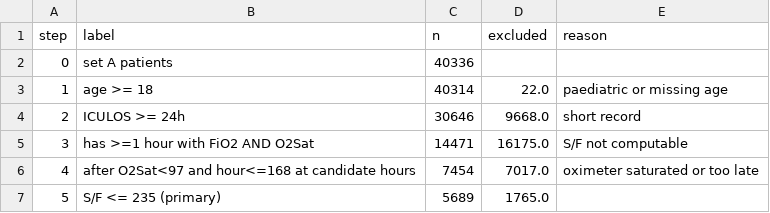
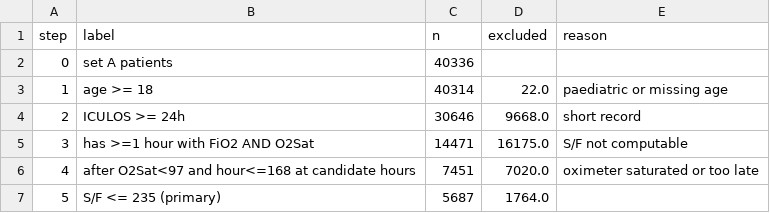
Before and after one commit to jamesconde/ards-endotype, a CSV file: results/L2_attrition_setA_feasibility.csv, drawn as a sheet.

```diff
--- a/results/L2_attrition_setA_feasibility.csv
+++ b/results/L2_attrition_setA_feasibility.csv
@@ -5,3 +5,3 @@ step,label,n,excluded,reason
 3,has >=1 hour with FiO2 AND O2Sat,14471,16175.0,S/F not computable
-4,after O2Sat<97 and hour<=168 at candidate hours,7454,7017.0,oximeter saturated or too late
-5,S/F <= 235 (primary),5689,1765.0,
+4,after O2Sat<97 and hour<=168 at candidate hours,7451,7020.0,oximeter saturated or too late
+5,S/F <= 235 (primary),5687,1764.0,
```
Also changed, not shown: 4 other files.
